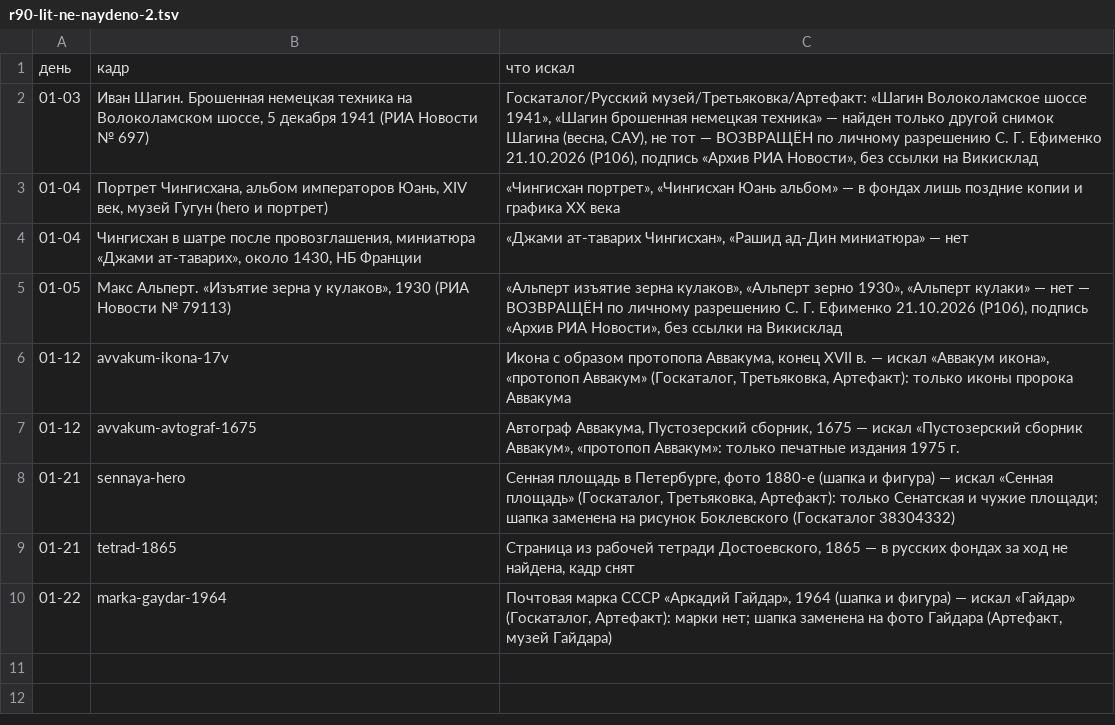
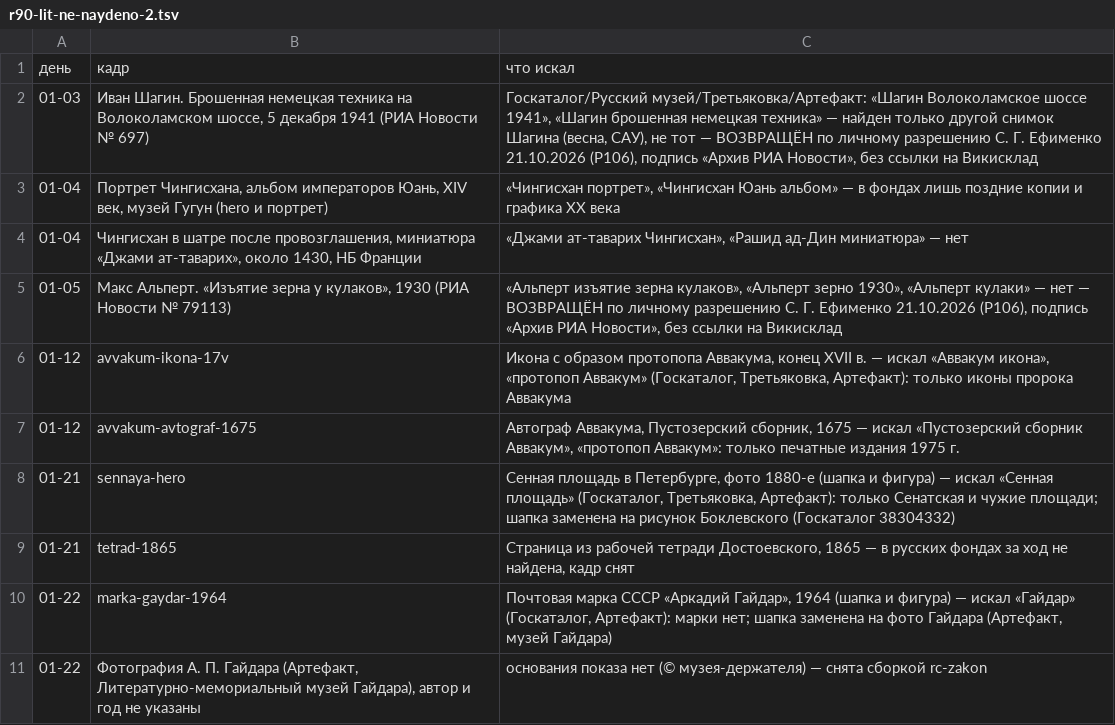
Before and after one commit to arabelthera-dot/rc-site, a TSV file: docs/r90-lit-ne-naydeno-2.tsv, drawn as a sheet.

```diff
--- a/docs/r90-lit-ne-naydeno-2.tsv
+++ b/docs/r90-lit-ne-naydeno-2.tsv
@@ -10 +10,2 @@
 01-22	marka-gaydar-1964	Почтовая марка СССР «Аркадий Гайдар», 1964 (шапка и фигура) — искал «Гайдар» (Госкаталог, Артефакт): марки нет; шапка заменена на фото Гайдара (Артефакт, музей Гайдара)
+01-22	Фотография А. П. Гайдара (Артефакт, Литературно-мемориальный музей Гайдара), автор и год не указаны	основания показа нет (© музея-держателя) — снята сборкой rc-zakon
```
Also changed, not shown: 4 other files.
